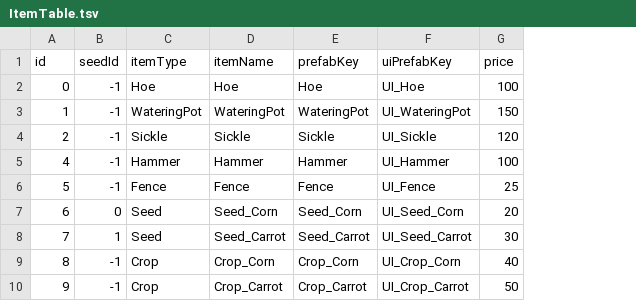
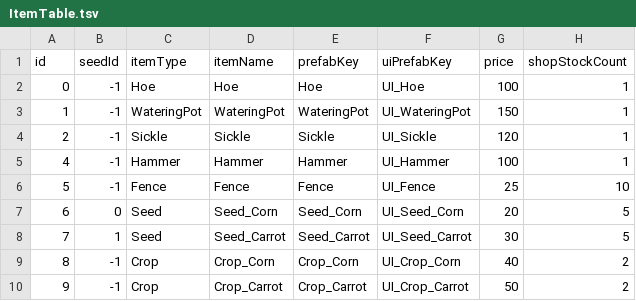
Before and after one commit to Gyeong816/FarmGameProject, a TSV file: Assets/StreamingAssets/Table/ItemTable.tsv, drawn as a sheet; the diff names each change by its address in the sheet, - before the commit and + after, or states it on an @@ line.

```diff
--- a/Assets/StreamingAssets/Table/ItemTable.tsv
+++ b/Assets/StreamingAssets/Table/ItemTable.tsv
+column H (shopStockCount), rows 2-10: 1 | 1 | 1 | 1 | 10 | 5 | 5 | 2 | 2
```
Also changed, not shown: 12 other files.
